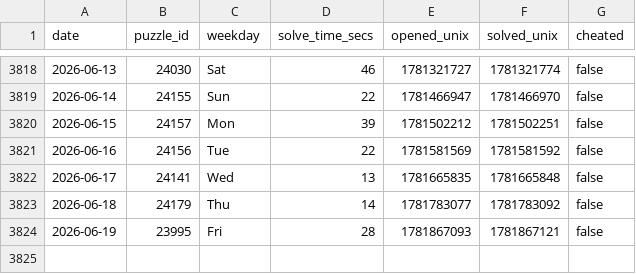
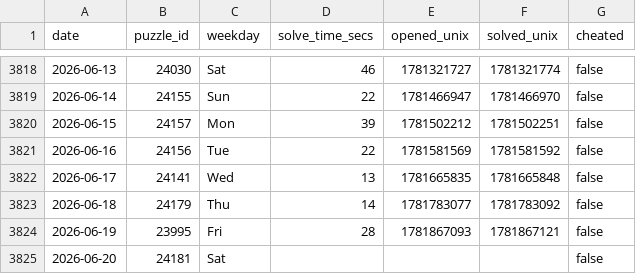
Before and after one commit to samleitermann/NYTMiniScraper, a CSV file: data.csv, drawn as a sheet; only a part is shown, gaps mark what is left out; the diff names each change by its address in the sheet, - before the commit and + after, or states it on an @@ line.

```diff
--- a/data.csv
+++ b/data.csv
+row 3825: 2026-06-20 | 24181 | Sat |  |  |  | false
```
Also changed, not shown: 2 other files.
